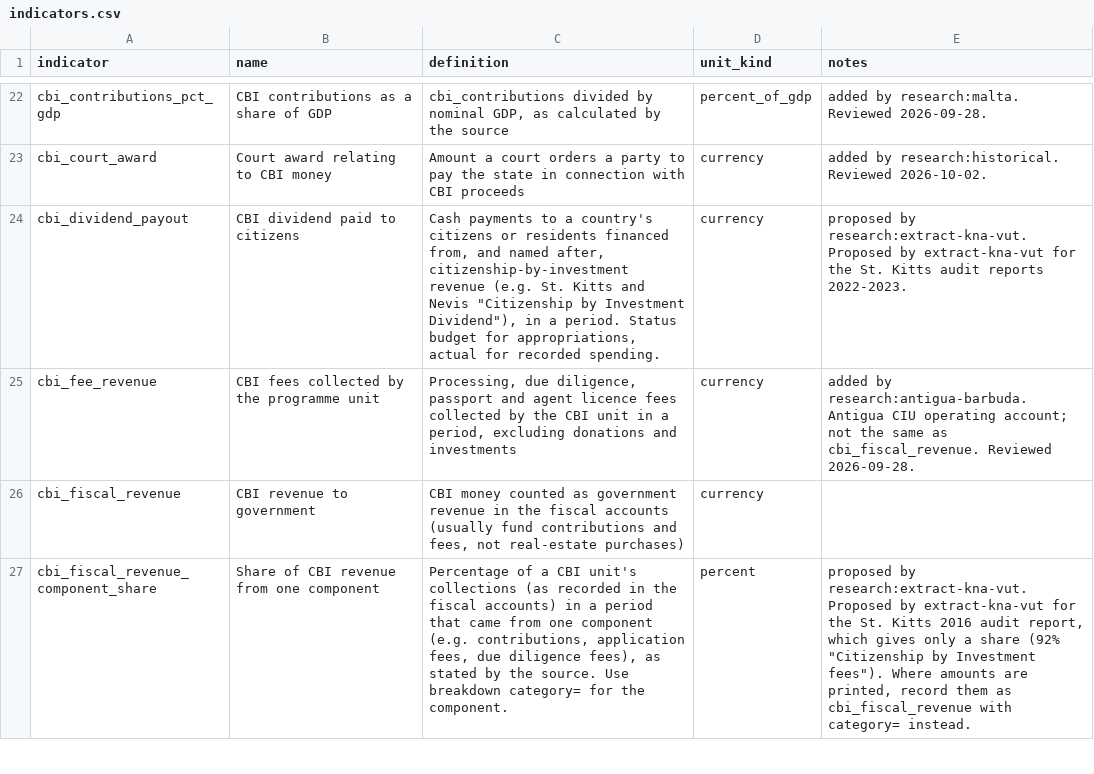
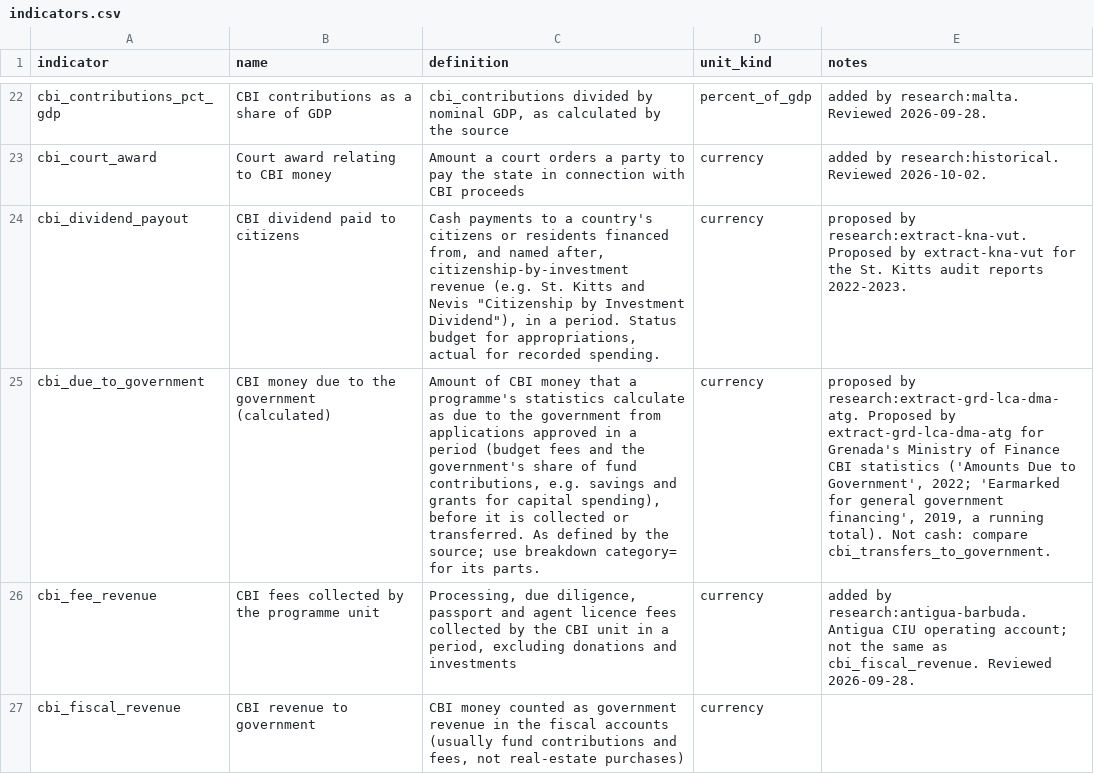
Before and after one commit to oscarleoo/data, a CSV file: topics/cbi/data/indicators.csv, drawn as a sheet; only a part is shown, gaps mark what is left out; the shorter side is filled out with more unchanged rows; the diff names each change by its address in the sheet, - before the commit and + after, or states it on an @@ line.

```diff
--- a/topics/cbi/data/indicators.csv
+++ b/topics/cbi/data/indicators.csv
+row 25: cbi_due_to_government | CBI money due to the government (calculated) | Amount of CBI money that a programme's statistics calculate as due to the government from applications approved in a period (budget fees and the government's share of fund contributions, e.g. savings and grants for capital spending), before it is collected or transferred. As defined by the source; use breakdown category= for its parts. | currency | proposed by research:extract-grd-lca-dma-atg. Proposed by extract-grd-lca-dma-atg for Grenada's Ministry of Finance CBI statistics ('Amounts Due to Government', 2022; 'Earmarked for general government financing', 2019, a running total). Not cash: compare cbi_transfers_to_government.
```
Also changed, not shown: topics/cbi/data/events.csv, 4 other files.
